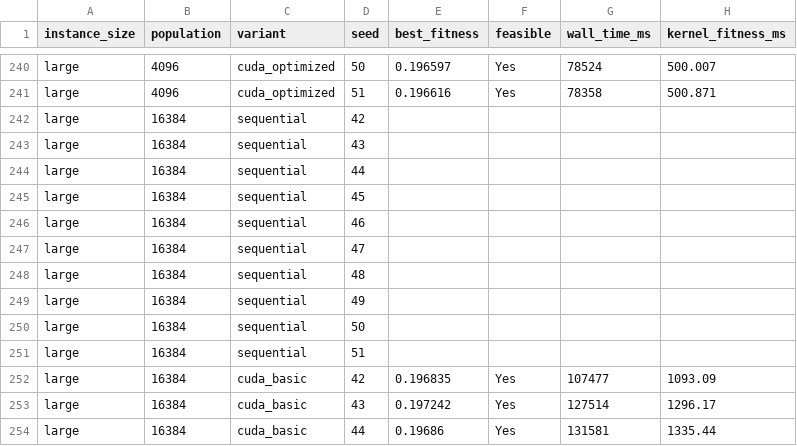
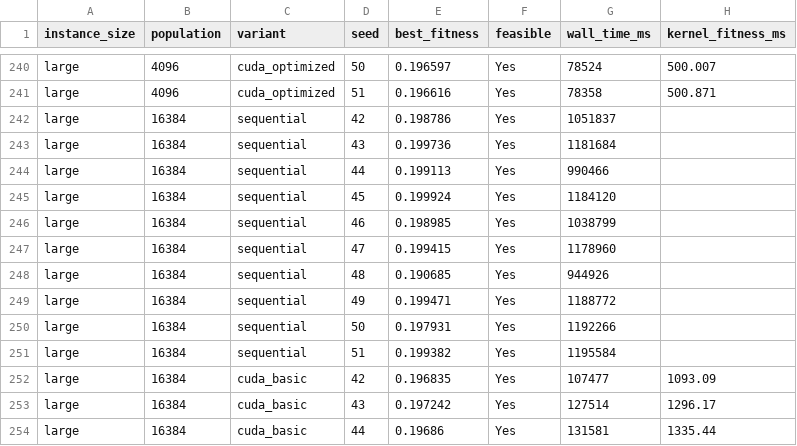
Before and after one commit to Delkira544/trabajos-topicos-III, a CSV file: Actividades/3_actividad_arc/results/christian/exp1_main_design.csv, drawn as a sheet; only a part is shown, gaps mark what is left out; the diff names each change by its address in the sheet, - before the commit and + after, or states it on an @@ line.

```diff
--- a/Actividades/3_actividad_arc/results/christian/exp1_main_design.csv
+++ b/Actividades/3_actividad_arc/results/christian/exp1_main_design.csv
-E242 (best_fitness): (empty)
+E242 (best_fitness): 0.198786
-F242:F251 (feasible): (empty)
+F242:F251 (feasible): Yes
-G242 (wall_time_ms): (empty)
+G242 (wall_time_ms): 1051837
-E243 (best_fitness): (empty)
+E243 (best_fitness): 0.199736
-G243 (wall_time_ms): (empty)
+G243 (wall_time_ms): 1181684
-E244 (best_fitness): (empty)
+E244 (best_fitness): 0.199113
-G244 (wall_time_ms): (empty)
+G244 (wall_time_ms): 990466
-E245 (best_fitness): (empty)
+E245 (best_fitness): 0.199924
-G245 (wall_time_ms): (empty)
+G245 (wall_time_ms): 1184120
-E246 (best_fitness): (empty)
+E246 (best_fitness): 0.198985
-G246 (wall_time_ms): (empty)
+G246 (wall_time_ms): 1038799
-E247 (best_fitness): (empty)
+E247 (best_fitness): 0.199415
-G247 (wall_time_ms): (empty)
+G247 (wall_time_ms): 1178960
-E248 (best_fitness): (empty)
+E248 (best_fitness): 0.190685
-G248 (wall_time_ms): (empty)
+G248 (wall_time_ms): 944926
-E249 (best_fitness): (empty)
+E249 (best_fitness): 0.199471
-G249 (wall_time_ms): (empty)
+G249 (wall_time_ms): 1188772
-E250 (best_fitness): (empty)
+E250 (best_fitness): 0.197931
-G250 (wall_time_ms): (empty)
+G250 (wall_time_ms): 1192266
-E251 (best_fitness): (empty)
+E251 (best_fitness): 0.199382
-G251 (wall_time_ms): (empty)
+G251 (wall_time_ms): 1195584
```
Also changed, not shown: 30 other files.
